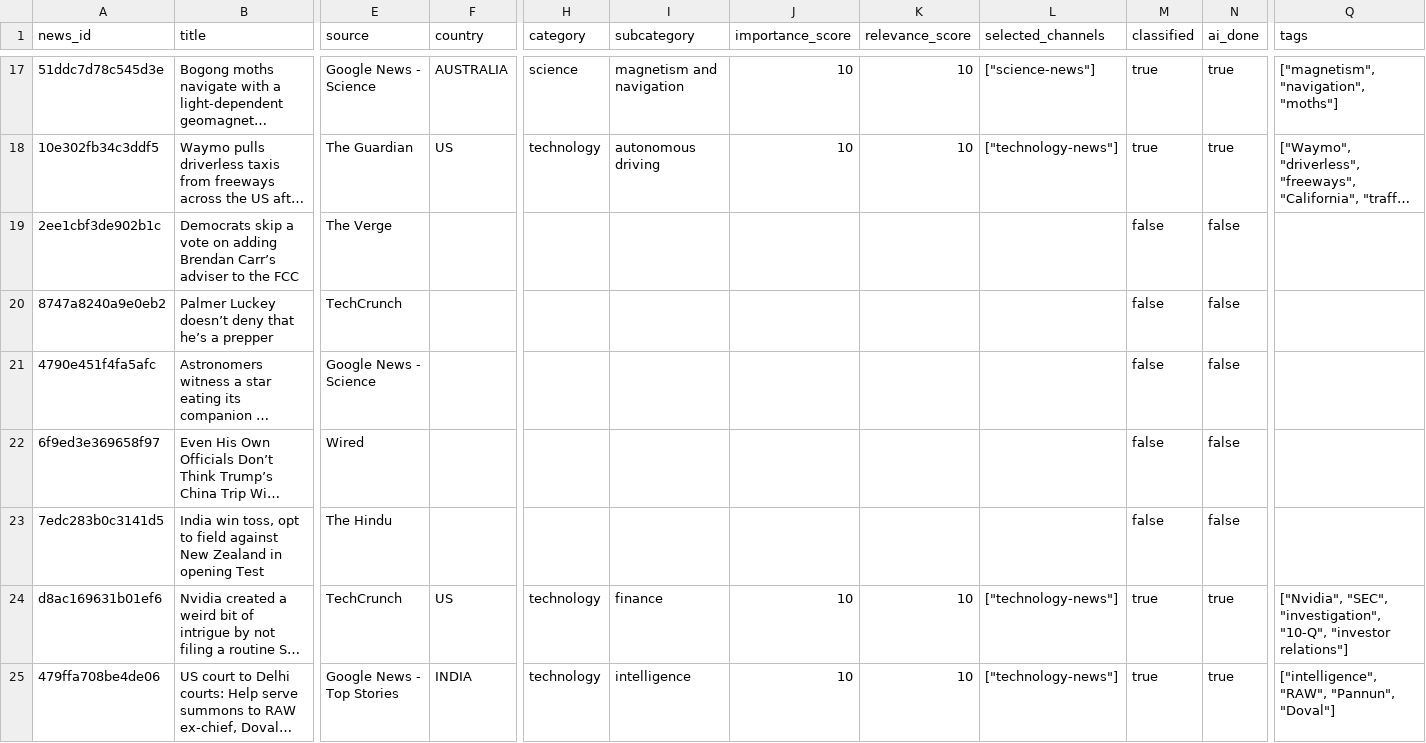
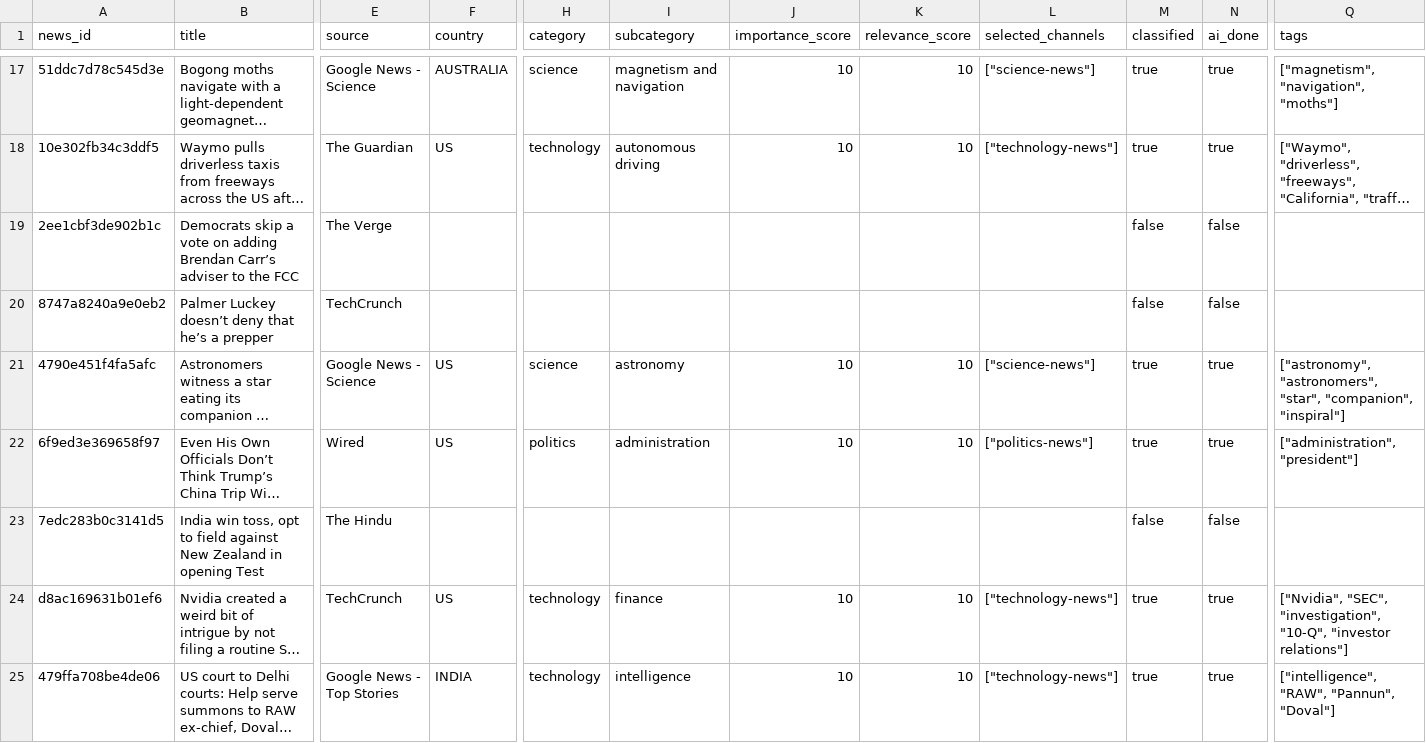
Before and after one commit to ansarisamaddev-byte/AI-News-Publisher, a CSV file: data/news/2026-11-19.csv, drawn as a sheet; only a part is shown, gaps mark what is left out; long unchanged cells end in …; the diff covers the shown part only; the diff names each change by its address in the sheet, - before the commit and + after, or states it on an @@ line.

```diff
--- a/data/news/2026-11-19.csv
+++ b/data/news/2026-11-19.csv
-F21:F22 (country): (empty)
+F21:F22 (country): US
-H21 (category): (empty)
+H21 (category): science
-I21 (subcategory): (empty)
+I21 (subcategory): astronomy
-J21:J22 (importance_score): (empty)
+J21:J22 (importance_score): 10
-K21:K22 (relevance_score): (empty)
+K21:K22 (relevance_score): 10
-L21 (selected_channels): (empty)
+L21 (selected_channels): ["science-news"]
-M21:M22 (classified): false
+M21:M22 (classified): true
-N21:N22 (ai_done): false
+N21:N22 (ai_done): true
-Q21 (tags): (empty)
+Q21 (tags): ["astronomy", "astronomers", "star", "companion", "inspiral"]
-H22 (category): (empty)
+H22 (category): politics
-I22 (subcategory): (empty)
+I22 (subcategory): administration
-L22 (selected_channels): (empty)
+L22 (selected_channels): ["politics-news"]
-Q22 (tags): (empty)
+Q22 (tags): ["administration", "president"]
```
Also changed, not shown: 72 edited cells elsewhere in this file, 10 other files.
